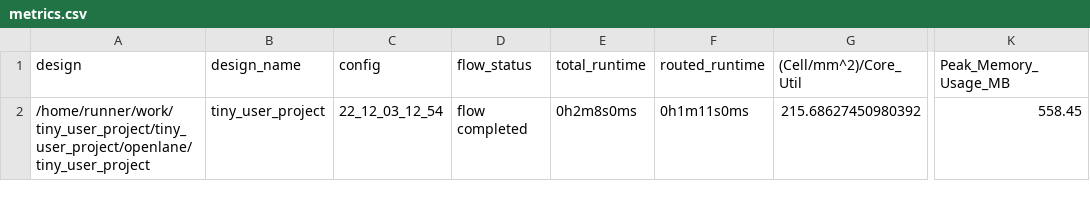
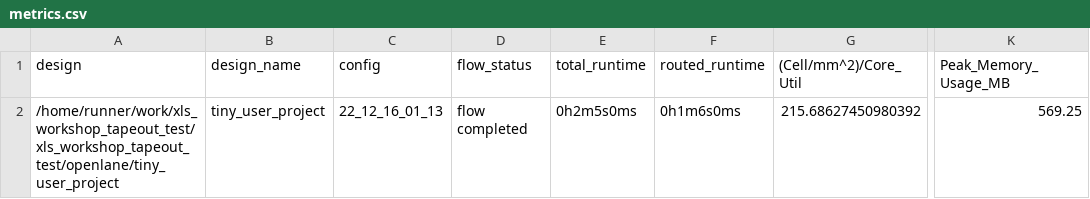
Before and after one commit to t-sasatani/xls_workshop_tapeout_test, a CSV file: signoff/tiny_user_project/metrics.csv, drawn as a sheet; only a part is shown, gaps mark what is left out; the diff names each change by its address in the sheet, - before the commit and + after, or states it on an @@ line.

```diff
--- a/signoff/tiny_user_project/metrics.csv
+++ b/signoff/tiny_user_project/metrics.csv
-A2 (design): /home/runner/work/tiny_user_project/tiny_user_project/openlane/tiny_user_project
+A2 (design): /home/runner/work/xls_workshop_tapeout_test/xls_workshop_tapeout_test/openlane/tiny_user_project
-C2 (config): 22_12_03_12_54
+C2 (config): 22_12_16_01_13
-E2 (total_runtime): 0h2m8s0ms
+E2 (total_runtime): 0h2m5s0ms
-F2 (routed_runtime): 0h1m11s0ms
+F2 (routed_runtime): 0h1m6s0ms
-K2 (Peak_Memory_Usage_MB): 558.45
+K2 (Peak_Memory_Usage_MB): 569.25
```
Also changed, not shown: signoff/user_project_wrapper/metrics.csv, 13 other files.
